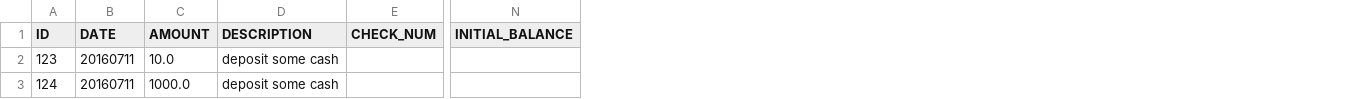
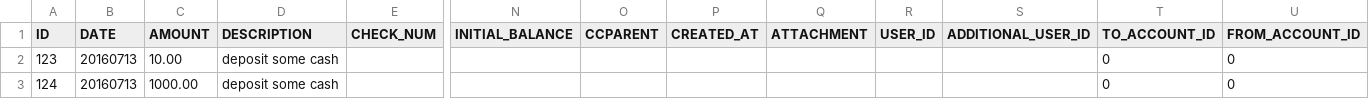
Before and after one commit to leonarduk/clearcheckbookjavaapi, a CSV file: src/main/resources/filehandler_transactions.csv, drawn as a sheet; only a part is shown, gaps mark what is left out; the diff names each change by its address in the sheet, - before the commit and + after, or states it on an @@ line.

```diff
--- a/src/main/resources/filehandler_transactions.csv
+++ b/src/main/resources/filehandler_transactions.csv
+column O (CCPARENT), empty
+column P (CREATED_AT), empty
+column Q (ATTACHMENT), empty
+column R (USER_ID), empty
+column S (ADDITIONAL_USER_ID), empty
+column T (TO_ACCOUNT_ID), rows 2-3: 0 | 0
+column U (FROM_ACCOUNT_ID), rows 2-3: 0 | 0
-B2:B3 (DATE): 20160711
+B2:B3 (DATE): 20160713
-C2 (AMOUNT): 10.0
+C2 (AMOUNT): 10.00
-C3 (AMOUNT): 1000.0
+C3 (AMOUNT): 1000.00
```
Also changed, not shown: 5 other files.
